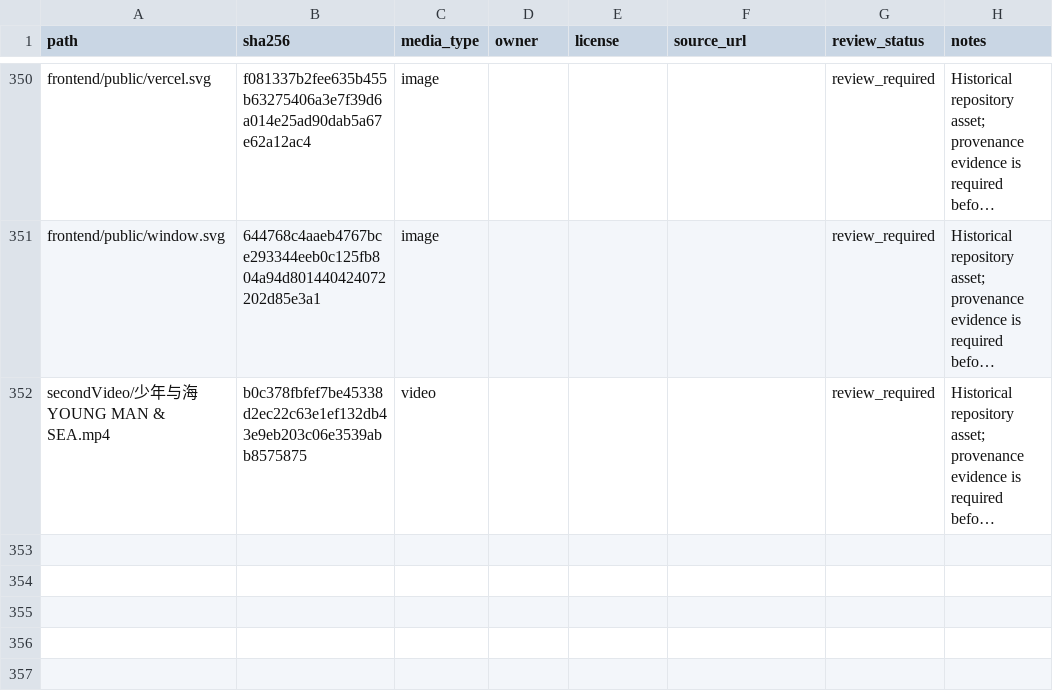
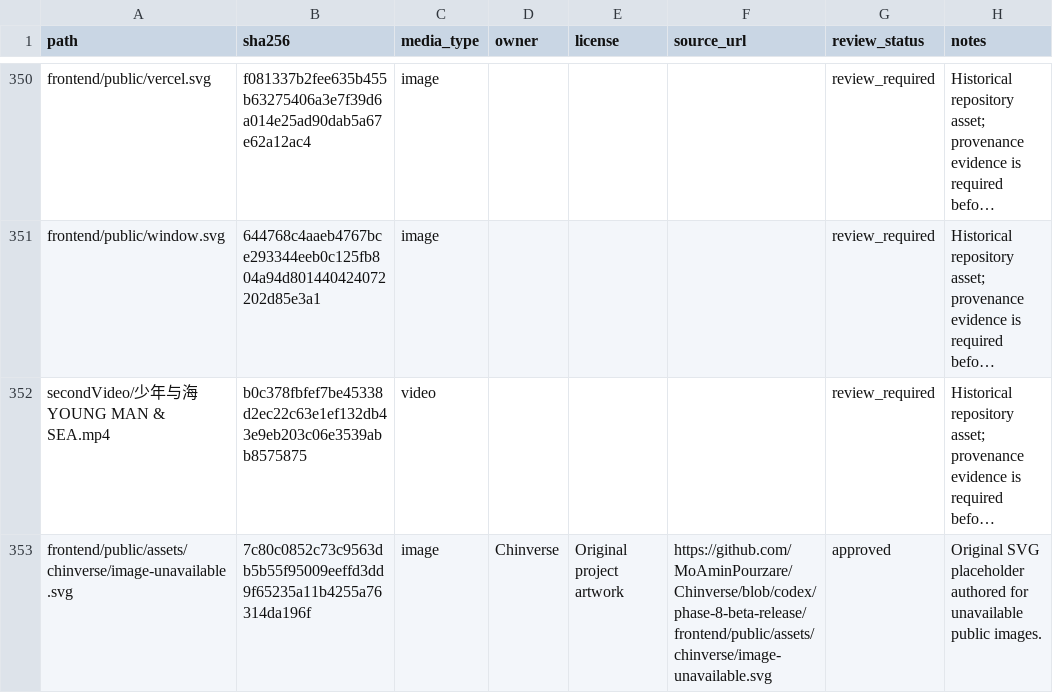
Before and after one commit to MoAminPourzare/Chinverse, a CSV file: docs/PHASE_5_MEDIA_LICENSE_REGISTRY.csv, drawn as a sheet; only a part is shown, gaps mark what is left out; long unchanged cells end in …; the diff names each change by its address in the sheet, - before the commit and + after, or states it on an @@ line.

```diff
--- a/docs/PHASE_5_MEDIA_LICENSE_REGISTRY.csv
+++ b/docs/PHASE_5_MEDIA_LICENSE_REGISTRY.csv
+row 353: frontend/public/assets/chinverse/image-unavailable.svg | 7c80c0852c73c9563db5b55f95009eeffd3dd9f65235a11b4255a76314da196f | image | Chinverse | Original project artwork | https://github.com/MoAminPourzare/Chinverse/blob/codex/phase-8-beta-release/frontend/public/assets/chinverse/image-unavailable.svg | approved | Original SVG placeholder authored for unavailable public images.
```
Also changed, not shown: 21 other files.
